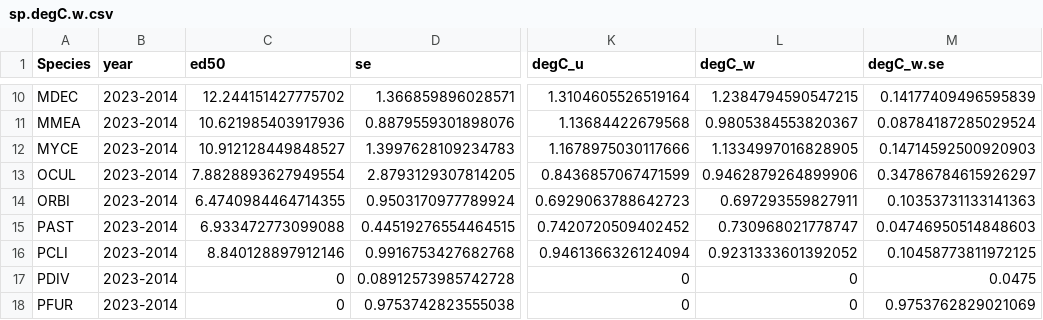
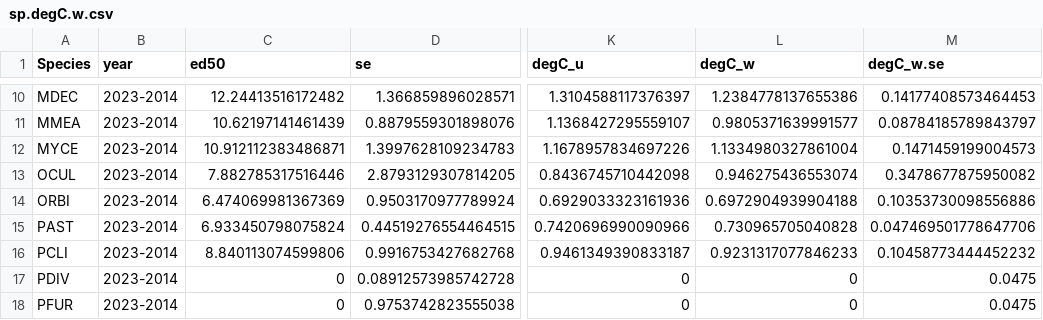
Before and after one commit to jrcunning/DRM2024, a CSV file: data/processed/sp.degC.w.csv, drawn as a sheet; only a part is shown, gaps mark what is left out; the diff covers the shown part only; the diff names each change by its address in the sheet, - before the commit and + after, or states it on an @@ line.

```diff
--- a/data/processed/sp.degC.w.csv
+++ b/data/processed/sp.degC.w.csv
-C10 (ed50): 12.244151427775702
+C10 (ed50): 12.24413516172482
-K10 (degC_u): 1.3104605526519164
+K10 (degC_u): 1.3104588117376397
-L10 (degC_w): 1.2384794590547215
+L10 (degC_w): 1.2384778137655386
-M10 (degC_w.se): 0.14177409496595839
+M10 (degC_w.se): 0.14177408573464453
-C11 (ed50): 10.621985403917936
+C11 (ed50): 10.62197141461439
-K11 (degC_u): 1.13684422679568
+K11 (degC_u): 1.1368427295559107
-L11 (degC_w): 0.9805384553820367
+L11 (degC_w): 0.9805371639991577
-M11 (degC_w.se): 0.08784187285029524
+M11 (degC_w.se): 0.08784185789843797
-C12 (ed50): 10.912128449848527
+C12 (ed50): 10.912112383486871
-K12 (degC_u): 1.1678975030117666
+K12 (degC_u): 1.1678957834697226
-L12 (degC_w): 1.1334997016828905
+L12 (degC_w): 1.1334980327861004
-M12 (degC_w.se): 0.14714592500920903
+M12 (degC_w.se): 0.1471459199004573
-C13 (ed50): 7.8828893627949554
+C13 (ed50): 7.882785317516446
-K13 (degC_u): 0.8436857067471599
+K13 (degC_u): 0.8436745710442098
-L13 (degC_w): 0.9462879264899906
+L13 (degC_w): 0.946275436553074
-M13 (degC_w.se): 0.34786784615926297
+M13 (degC_w.se): 0.3478677875950082
-C14 (ed50): 6.4740984464714355
+C14 (ed50): 6.474069981367369
-K14 (degC_u): 0.6929063788642723
+K14 (degC_u): 0.6929033323161936
-L14 (degC_w): 0.697293559827911
+L14 (degC_w): 0.6972904939904188
-M14 (degC_w.se): 0.10353731133141363
+M14 (degC_w.se): 0.10353730098556886
-C15 (ed50): 6.933472773099088
+C15 (ed50): 6.933450798075824
-K15 (degC_u): 0.7420720509402452
+K15 (degC_u): 0.7420696990090966
-L15 (degC_w): 0.730968021778747
+L15 (degC_w): 0.730965705040828
-M15 (degC_w.se): 0.04746950514848603
+M15 (degC_w.se): 0.047469501778647706
-C16 (ed50): 8.840128897912146
+C16 (ed50): 8.840113074599806
-K16 (degC_u): 0.9461366326124094
+K16 (degC_u): 0.9461349390833187
-L16 (degC_w): 0.9231333601392052
+L16 (degC_w): 0.9231317077846233
-M16 (degC_w.se): 0.10458773811972125
+M16 (degC_w.se): 0.10458773444452232
-M18 (degC_w.se): 0.9753762829021069
+M18 (degC_w.se): 0.0475
```
Also changed, not shown: 56 edited cells elsewhere in this file, 4 other files.
